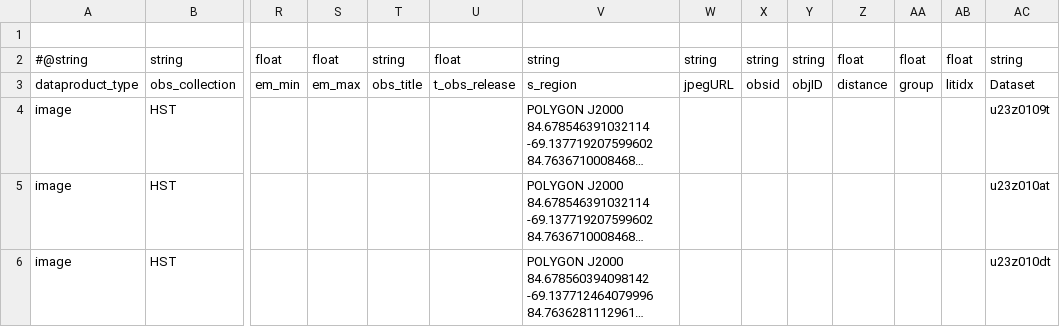
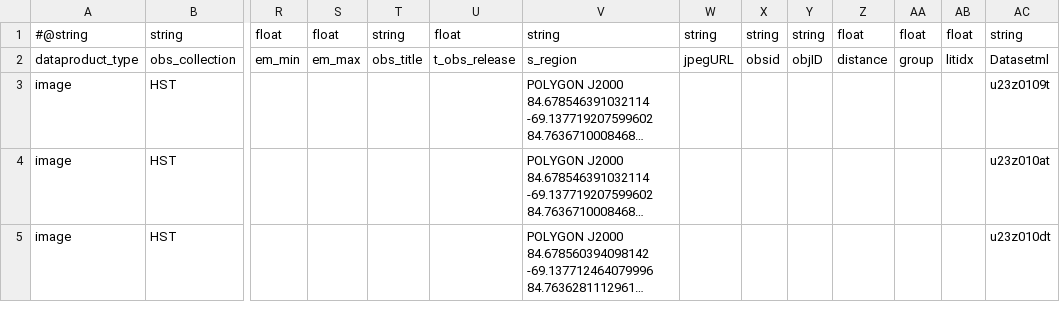
Before and after one commit to philrosenfield/clusters, a CSV file: tables/wfpc2/MASTlike_lmc.csv, drawn as a sheet; only a part is shown, gaps mark what is left out; long unchanged cells end in …; removed rows and columns are numbered as before the commit, all else as after; rows hold the shown columns only; the diff names each change by its address in the sheet, - before the commit and + after, or states it on an @@ line.

Commit message:
organized wfpc2 nearly finished

```diff
--- a/tables/wfpc2/MASTlike_lmc.csv
+++ b/tables/wfpc2/MASTlike_lmc.csv
-row 1: (empty)
-AC2: Dataset
+AC2: Datasetml
```
Also changed, not shown: tables/wfpc2/MASTlike_smc.csv, 5 other files.
